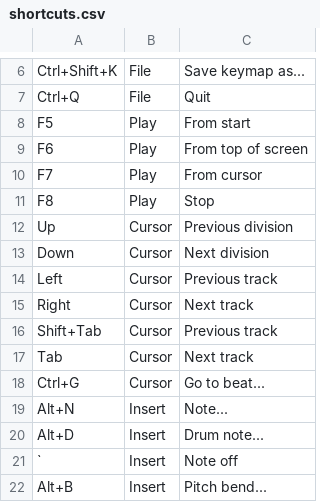
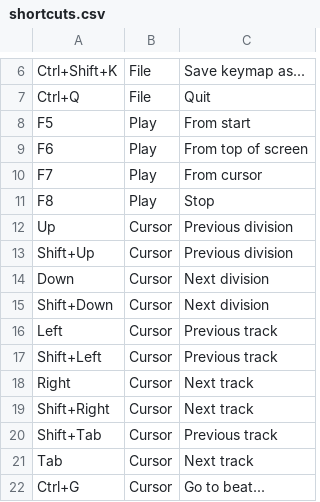
Before and after one commit to jangler/faunatone, a CSV file: config/shortcuts.csv, drawn as a sheet; only a part is shown, gaps mark what is left out; the shorter side is filled out with more unchanged rows; the diff names each change by its address in the sheet, - before the commit and + after, or states it on an @@ line.

Commit message:
Add shift+arrow key bindings to make drum entry easier

```diff
--- a/config/shortcuts.csv
+++ b/config/shortcuts.csv
+row 13: Shift+Up | Cursor | Previous division
+row 15: Shift+Down | Cursor | Next division
+row 17: Shift+Left | Cursor | Previous track
+row 19: Shift+Right | Cursor | Next track
```
